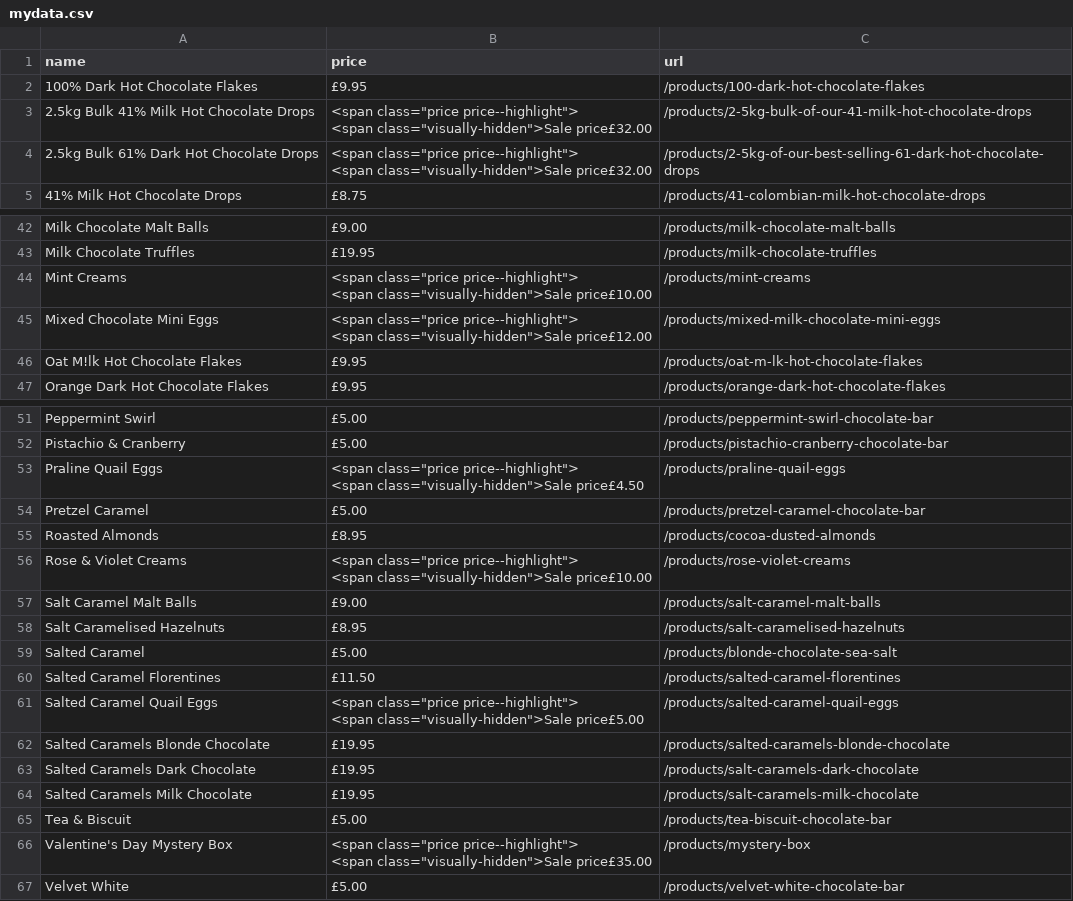
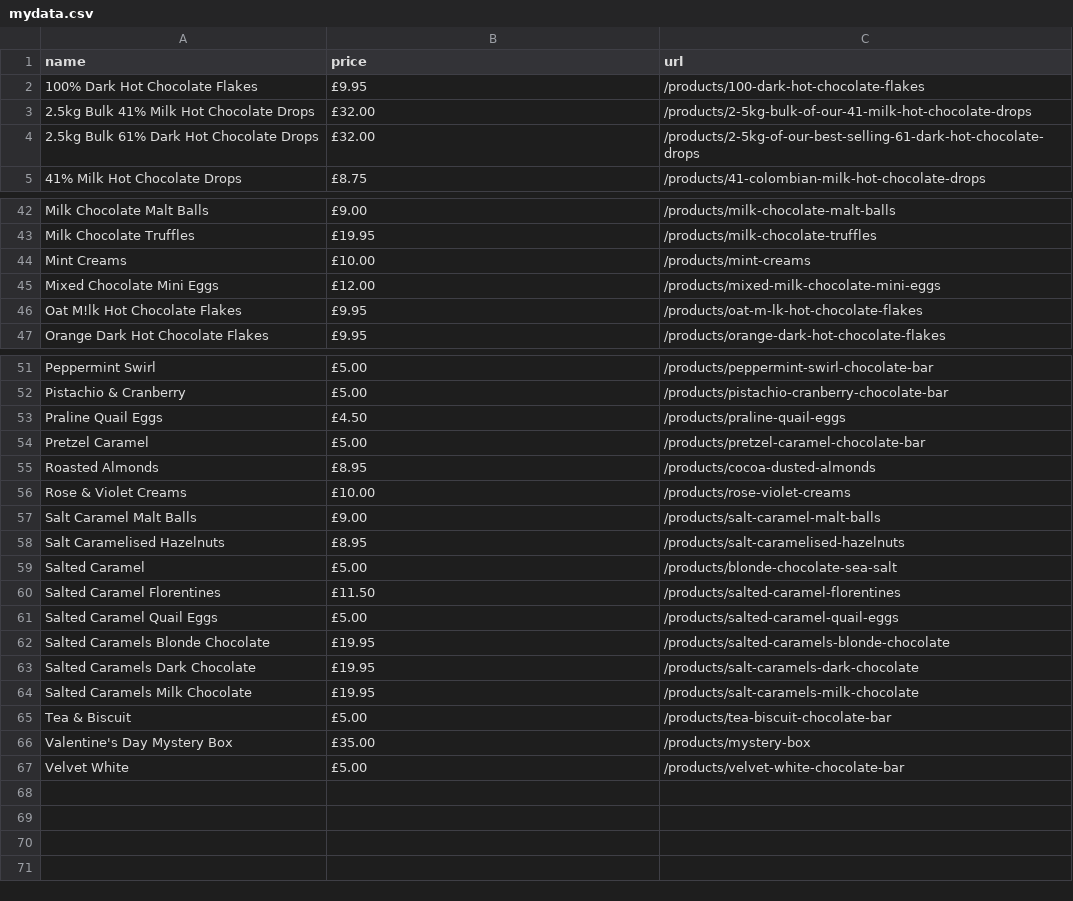
Before and after one commit to amariths/python-scrapy, a CSV file: python-scrapy/chocolatescraper/mydata.csv, drawn as a sheet; only a part is shown, gaps mark what is left out.

```diff
--- a/python-scrapy/chocolatescraper/mydata.csv
+++ b/python-scrapy/chocolatescraper/mydata.csv
@@ -2,6 +2,4 @@ name,price,url
 100% Dark Hot Chocolate Flakes,£9.95,/products/100-dark-hot-chocolate-flakes
-2.5kg Bulk 41% Milk Hot Chocolate Drops,"<span class=""price price--highlight"">
-              <span class=""visually-hidden"">Sale price£32.00",/products/2-5kg-bulk-of-our-41-milk-hot-chocolate-drops
-2.5kg Bulk 61% Dark Hot Chocolate Drops,"<span class=""price price--highlight"">
-              <span class=""visually-hidden"">Sale price£32.00",/products/2-5kg-of-our-best-selling-61-dark-hot-chocolate-drops
+2.5kg Bulk 41% Milk Hot Chocolate Drops,£32.00,/products/2-5kg-bulk-of-our-41-milk-hot-chocolate-drops
+2.5kg Bulk 61% Dark Hot Chocolate Drops,£32.00,/products/2-5kg-of-our-best-selling-61-dark-hot-chocolate-drops
 41% Milk Hot Chocolate Drops,£8.75,/products/41-colombian-milk-hot-chocolate-drops
@@ -48,6 +46,4 @@ Milk Chocolate Malt Balls,£9.00,/products/milk-chocolate-malt-balls
 Milk Chocolate Truffles,£19.95,/products/milk-chocolate-truffles
-Mint Creams,"<span class=""price price--highlight"">
-              <span class=""visually-hidden"">Sale price£10.00",/products/mint-creams
-Mixed Chocolate Mini Eggs,"<span class=""price price--highlight"">
-              <span class=""visually-hidden"">Sale price£12.00",/products/mixed-milk-chocolate-mini-eggs
+Mint Creams,£10.00,/products/mint-creams
+Mixed Chocolate Mini Eggs,£12.00,/products/mixed-milk-chocolate-mini-eggs
 Oat M!lk Hot Chocolate Flakes,£9.95,/products/oat-m-lk-hot-chocolate-flakes
@@ -59,8 +55,6 @@ Peppermint Swirl,£5.00,/products/peppermint-swirl-chocolate-bar
 Pistachio & Cranberry,£5.00,/products/pistachio-cranberry-chocolate-bar
-Praline Quail Eggs,"<span class=""price price--highlight"">
-              <span class=""visually-hidden"">Sale price£4.50",/products/praline-quail-eggs
+Praline Quail Eggs,£4.50,/products/praline-quail-eggs
 Pretzel Caramel,£5.00,/products/pretzel-caramel-chocolate-bar
 Roasted Almonds,£8.95,/products/cocoa-dusted-almonds
-Rose & Violet Creams,"<span class=""price price--highlight"">
-              <span class=""visually-hidden"">Sale price£10.00",/products/rose-violet-creams
+Rose & Violet Creams,£10.00,/products/rose-violet-creams
 Salt Caramel Malt Balls,£9.00,/products/salt-caramel-malt-balls
@@ -69,4 +63,3 @@ Salted Caramel,£5.00,/products/blonde-chocolate-sea-salt
 Salted Caramel Florentines,£11.50,/products/salted-caramel-florentines
-Salted Caramel Quail Eggs,"<span class=""price price--highlight"">
-              <span class=""visually-hidden"">Sale price£5.00",/products/salted-caramel-quail-eggs
+Salted Caramel Quail Eggs,£5.00,/products/salted-caramel-quail-eggs
 Salted Caramels Blonde Chocolate,£19.95,/products/salted-caramels-blonde-chocolate
@@ -75,4 +68,3 @@ Salted Caramels Milk Chocolate,£19.95,/products/salt-caramels-milk-chocolate
 Tea & Biscuit,£5.00,/products/tea-biscuit-chocolate-bar
-Valentine's Day Mystery Box,"<span class=""price price--highlight"">
-              <span class=""visually-hidden"">Sale price£35.00",/products/mystery-box
+Valentine's Day Mystery Box,£35.00,/products/mystery-box
 Velvet White,£5.00,/products/velvet-white-chocolate-bar
```
Also changed, not shown: 2 other files.
